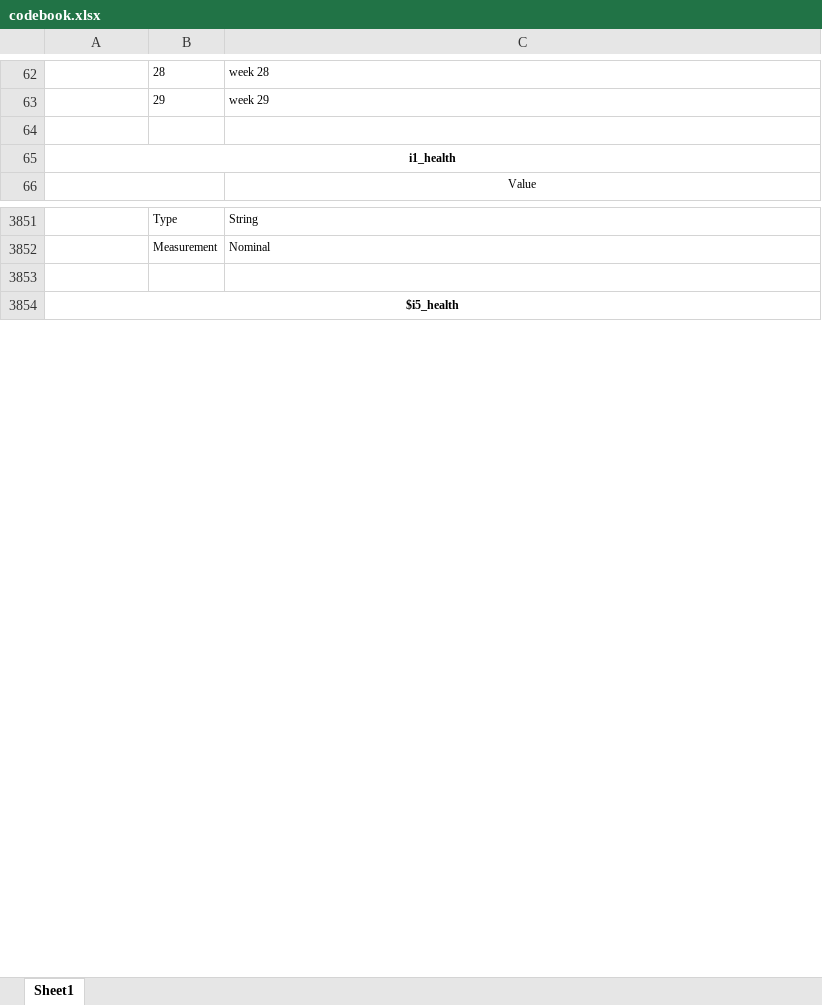
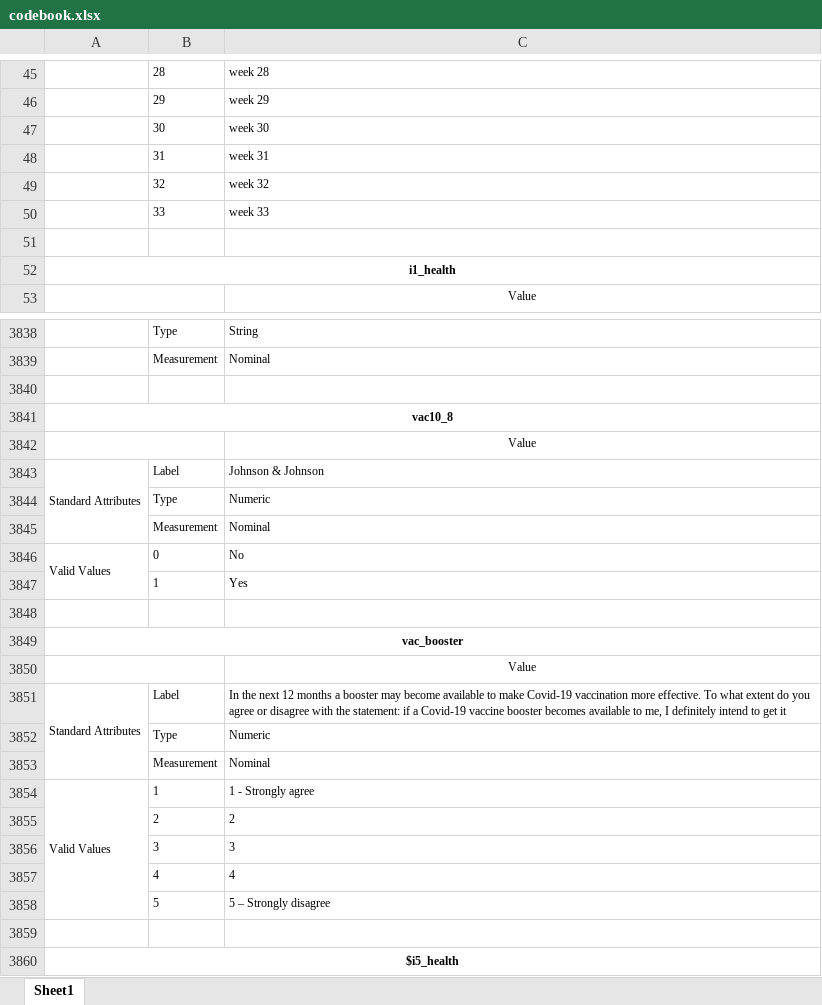
Before and after one commit to YouGov-Data/covid-19-tracker, an Excel workbook: codebook.xlsx, sheet Sheet1, drawn as a sheet; only a part is shown, gaps mark what is left out; values as stored, in another font and other column widths than the file's, no borders; the diff covers the shown part only; the diff names each change by its address in the sheet, - before the commit and + after, or states it on an @@ line.

Commit message:
Add files via upload

```diff
--- a/codebook.xlsx (sheet Sheet1)
+++ b/codebook.xlsx (sheet Sheet1)
+row 47:  | 30 | week 30
+row 48:  | 31 | week 31
+row 49:  | 32 | week 32
+row 50:  | 33 | week 33
+row 3840: (empty)
+row 3841: vac10_8
+row 3842:  |  | Value
+row 3843: Standard Attributes | Label | Johnson & Johnson
+row 3844:  | Type | Numeric
+row 3845:  | Measurement | Nominal
+row 3846: Valid Values | 0 | No
+row 3847:  | 1 | Yes
+row 3848: (empty)
+row 3849: vac_booster
+row 3850:  |  | Value
+row 3851: Standard Attributes | Label | In the next 12 months a booster may become available to make Covid-19 vaccination more effective. To what extent do you agree or disagree with the statement: if a Covid-19 vaccine booster becomes available to me, I definitely intend to get it
+row 3852:  | Type | Numeric
+row 3853:  | Measurement | Nominal
+row 3854: Valid Values | 1 | 1 - Strongly agree
+row 3855:  | 2 | 2
+row 3856:  | 3 | 3
+row 3857:  | 4 | 4
+row 3858:  | 5 | 5 – Strongly disagree
```
Also changed, not shown: 17 removed rows elsewhere in this sheet.
